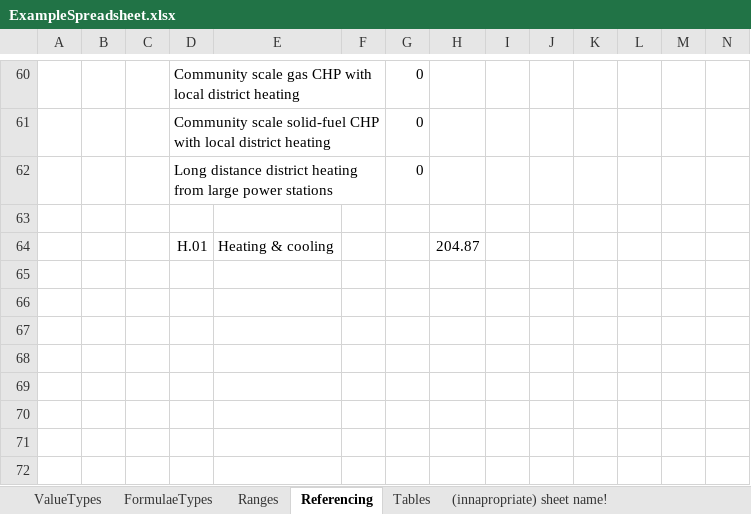
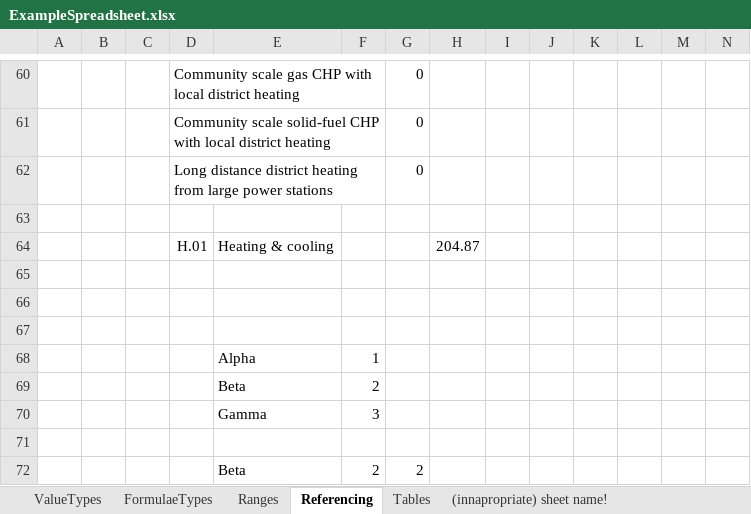
Before and after one commit to pathways2050/excel_to_code, an Excel workbook: spec/test_data/ExampleSpreadsheet.xlsx, sheet Referencing, drawn as a sheet; only a part is shown, gaps mark what is left out; values as stored, in another font and other column widths than the file's, no borders; rows hold the shown columns only; the diff names each change by its address in the sheet, - before the commit and + after, or states it on an @@ line.

```diff
--- a/spec/test_data/ExampleSpreadsheet.xlsx (sheet Referencing)
+++ b/spec/test_data/ExampleSpreadsheet.xlsx (sheet Referencing)
+row 65: (empty)
+row 66: (empty)
+row 67: (empty)
+row 68:  |  |  |  | Alpha | 1
+row 69:  |  |  |  | Beta | 2
+row 70:  |  |  |  | Gamma | 3
+row 71: (empty)
+row 72:  |  |  |  | Beta | 2 | 2
```
Also changed, not shown: 17 other files.
